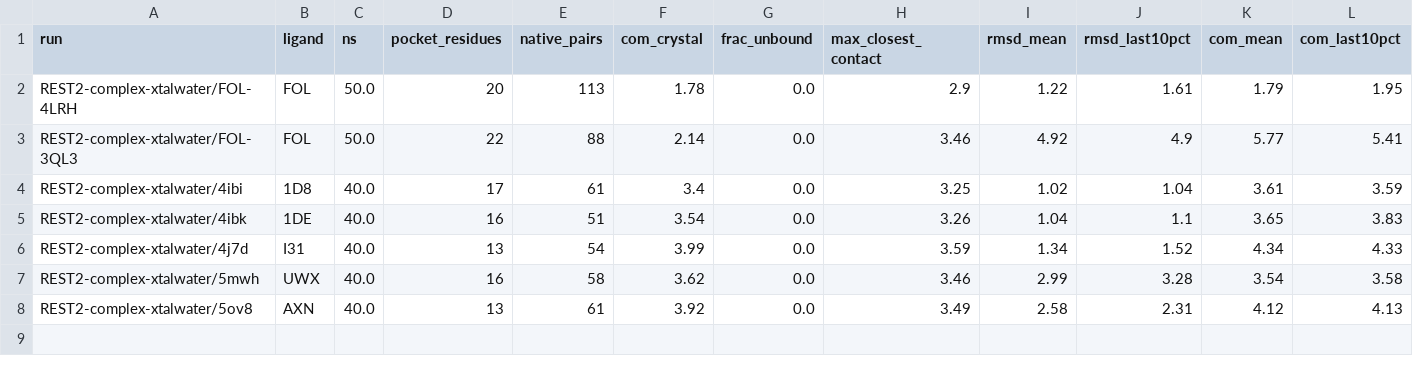
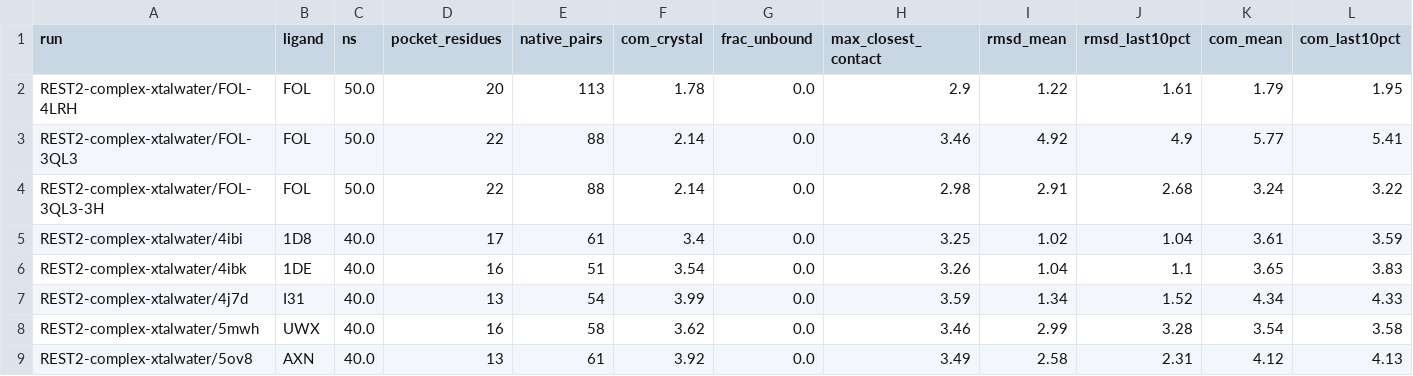
Before and after one commit to lillgroup/ioana-bsc-thesis, a CSV file: results/binding-check/xtalwater/binding_summary.csv, drawn as a sheet; only a part is shown; rows hold the shown columns only; the diff names each change by its address in the sheet, - before the commit and + after, or states it on an @@ line.

```diff
--- a/results/binding-check/xtalwater/binding_summary.csv
+++ b/results/binding-check/xtalwater/binding_summary.csv
+row 4: REST2-complex-xtalwater/FOL-3QL3-3H | FOL | 50.0 | 22 | 88 | 2.14 | 0.0 | 2.98 | 2.91 | 2.68 | 3.24 | 3.22
```
Also changed, not shown: 8 other files.
